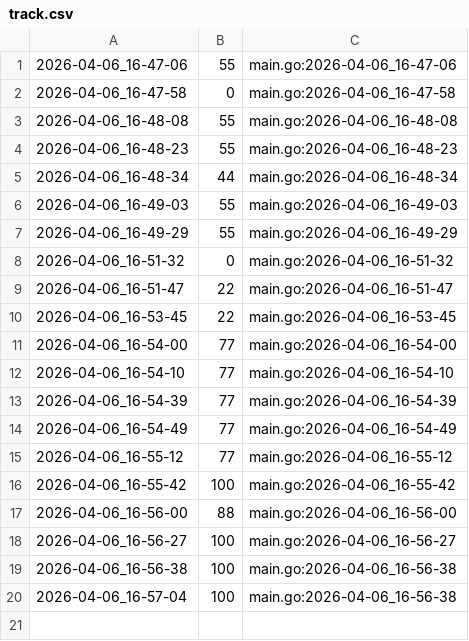
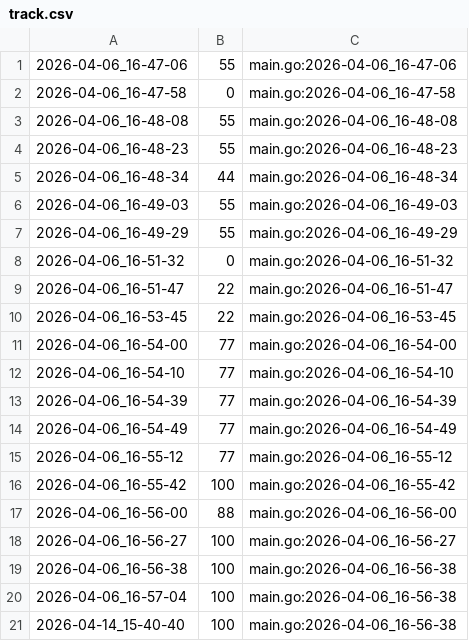
Before and after one commit to qxcode-course/ed-ter-bloco-a-josemayson, a CSV file: .tko/track/ed@eh_primo/track.csv, drawn as a sheet.

```diff
--- a/.tko/track/ed@eh_primo/track.csv
+++ b/.tko/track/ed@eh_primo/track.csv
@@ -20 +20,2 @@
 2026-04-06_16-57-04,100,main.go:2026-04-06_16-56-38
+2026-04-14_15-40-40,100,main.go:2026-04-06_16-56-38
```
Also changed, not shown: .tko/track/ed@fractais_png/track.csv, .tko/track/ed@queimada/track.csv, 11 other files.
